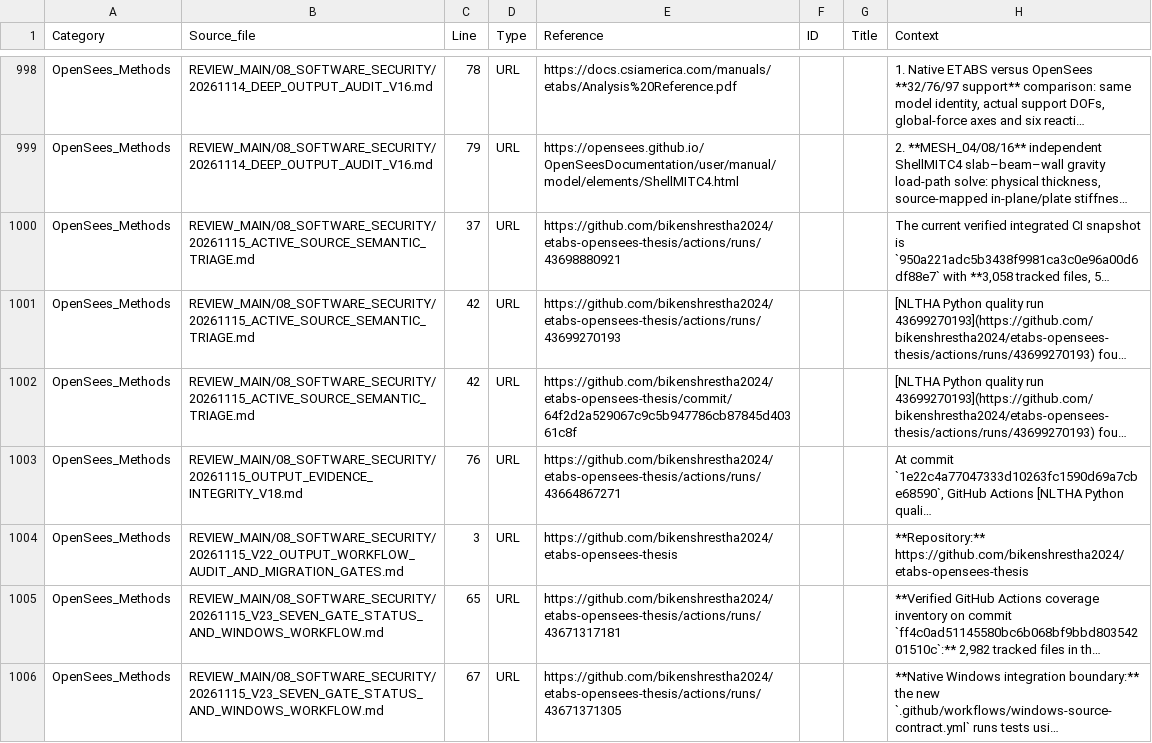
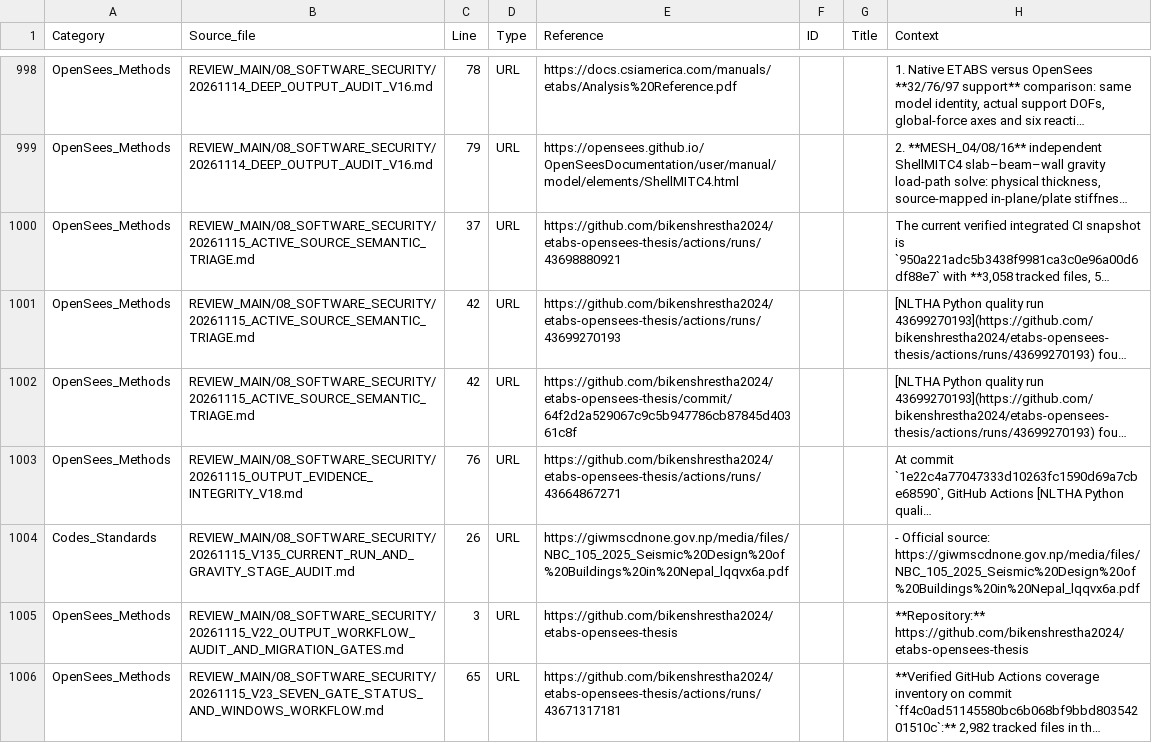
Before and after one commit to bikenshrestha2024/etabs-opensees-thesis, a CSV file: LITERATURE/CODE_CITATION_OCCURRENCES.csv, drawn as a sheet; only a part is shown, gaps mark what is left out; the shorter side is filled out with more unchanged rows; long unchanged cells end in …; the diff names each change by its address in the sheet, - before the commit and + after, or states it on an @@ line.

```diff
--- a/LITERATURE/CODE_CITATION_OCCURRENCES.csv
+++ b/LITERATURE/CODE_CITATION_OCCURRENCES.csv
+row 1004: Codes_Standards | REVIEW_MAIN/08_SOFTWARE_SECURITY/20261115_V135_CURRENT_RUN_AND_GRAVITY_STAGE_AUDIT.md | 26 | URL | https://giwmscdnone.gov.np/media/files/NBC_105_2025_Seismic%20Design%20of%20Buildings%20in%20Nepal_lqqvx6a.pdf |  |  | - Official source: https://giwmscdnone.gov.np/media/files/NBC_105_2025_Seismic%20Design%20of%20Buildings%20in%20Nepal_lqqvx6a.pdf
```
Also changed, not shown: 1 other file.
